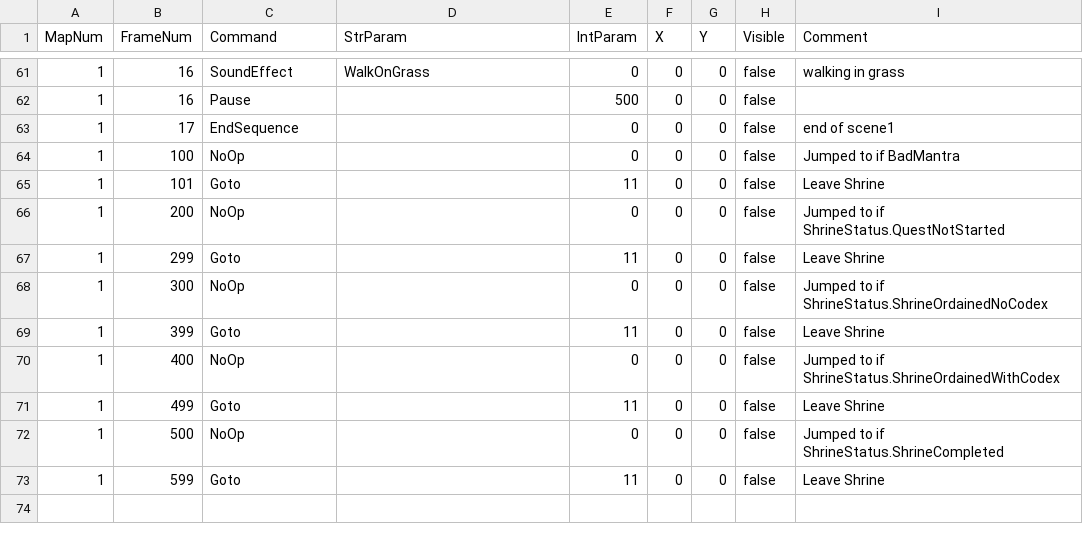
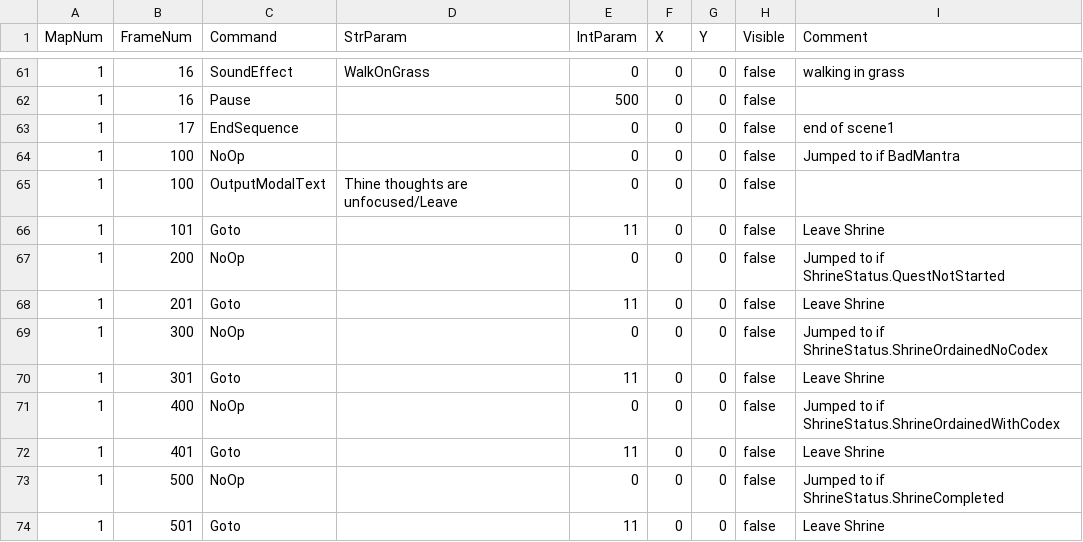
Before and after one commit to bradhannah/Ultima5Redux, a CSV file: Ultima5Redux/DataFiles/CutSceneScripts.csv, drawn as a sheet; only a part is shown, gaps mark what is left out.

Commit message:
chore: continued progress on scripting

```diff
--- a/Ultima5Redux/DataFiles/CutSceneScripts.csv
+++ b/Ultima5Redux/DataFiles/CutSceneScripts.csv
@@ -64,10 +64,11 @@ MapNum,FrameNum,Command,StrParam,IntParam,X,Y,Visible,Comment
 1,100,NoOp,,0,0,0,false,Jumped to if BadMantra
+1,100,OutputModalText,Thine thoughts are unfocused/Leave,0,0,0,false,
 1,101,Goto,,11,0,0,false,Leave Shrine
 1,200,NoOp,,0,0,0,false,Jumped to if ShrineStatus.QuestNotStarted
-1,299,Goto,,11,0,0,false,Leave Shrine
+1,201,Goto,,11,0,0,false,Leave Shrine
 1,300,NoOp,,0,0,0,false,Jumped to if ShrineStatus.ShrineOrdainedNoCodex
-1,399,Goto,,11,0,0,false,Leave Shrine
+1,301,Goto,,11,0,0,false,Leave Shrine
 1,400,NoOp,,0,0,0,false,Jumped to if ShrineStatus.ShrineOrdainedWithCodex
-1,499,Goto,,11,0,0,false,Leave Shrine
+1,401,Goto,,11,0,0,false,Leave Shrine
 1,500,NoOp,,0,0,0,false,Jumped to if ShrineStatus.ShrineCompleted
-1,599,Goto,,11,0,0,false,Leave Shrine
+1,501,Goto,,11,0,0,false,Leave Shrine
```
Also changed, not shown: 6 other files.
